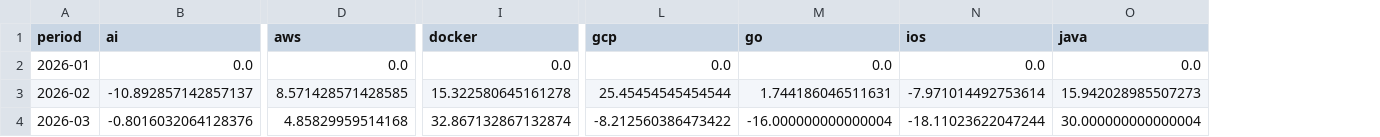
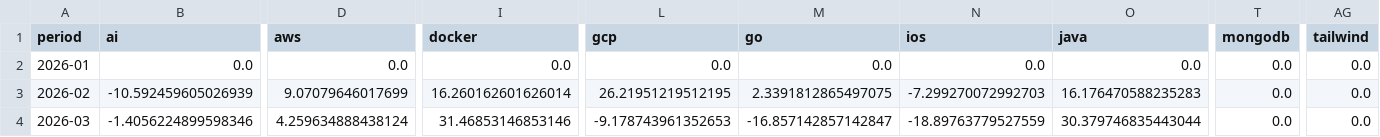
Before and after one commit to ImmnlBayuAgstns/tech-skill-forecaster, a CSV file: data/analysis/growth_momentum.csv, drawn as a sheet; only a part is shown, gaps mark what is left out; the diff covers the shown part only; the diff names each change by its address in the sheet, - before the commit and + after, or states it on an @@ line.

```diff
--- a/data/analysis/growth_momentum.csv
+++ b/data/analysis/growth_momentum.csv
+column T (mongodb), rows 2-4: all 0.0
+column AG (tailwind), rows 2-4: all 0.0
-B3 (ai): -10.892857142857137
+B3 (ai): -10.592459605026939
-D3 (aws): 8.571428571428585
+D3 (aws): 9.07079646017699
-I3 (docker): 15.322580645161278
+I3 (docker): 16.260162601626014
-L3 (gcp): 25.45454545454544
+L3 (gcp): 26.21951219512195
-M3 (go): 1.744186046511631
+M3 (go): 2.3391812865497075
-N3 (ios): -7.971014492753614
+N3 (ios): -7.299270072992703
-O3 (java): 15.942028985507273
+O3 (java): 16.176470588235283
-B4 (ai): -0.8016032064128376
+B4 (ai): -1.4056224899598346
-D4 (aws): 4.85829959514168
+D4 (aws): 4.259634888438124
-I4 (docker): 32.867132867132874
+I4 (docker): 31.46853146853146
-L4 (gcp): -8.212560386473422
+L4 (gcp): -9.178743961352653
-M4 (go): -16.000000000000004
+M4 (go): -16.857142857142847
-N4 (ios): -18.11023622047244
+N4 (ios): -18.89763779527559
-O4 (java): 30.000000000000004
+O4 (java): 30.379746835443044
```
Also changed, not shown: 1 added row and 56 edited cells elsewhere in this file, data/analysis/forecasts.csv, data/processed/year=2026/month=01/ml_ready.csv, 10 other files.
